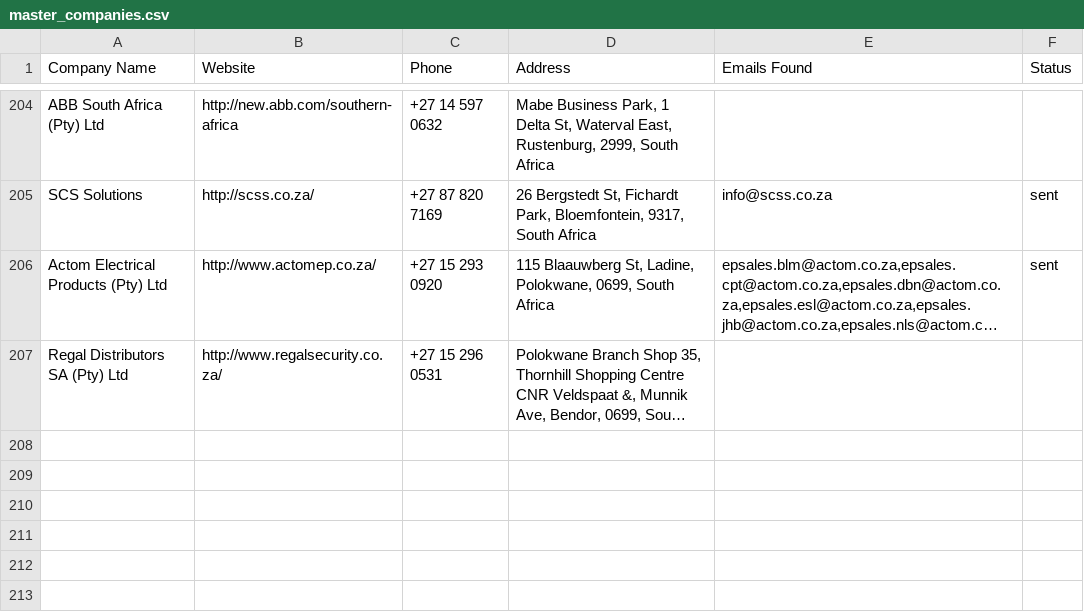
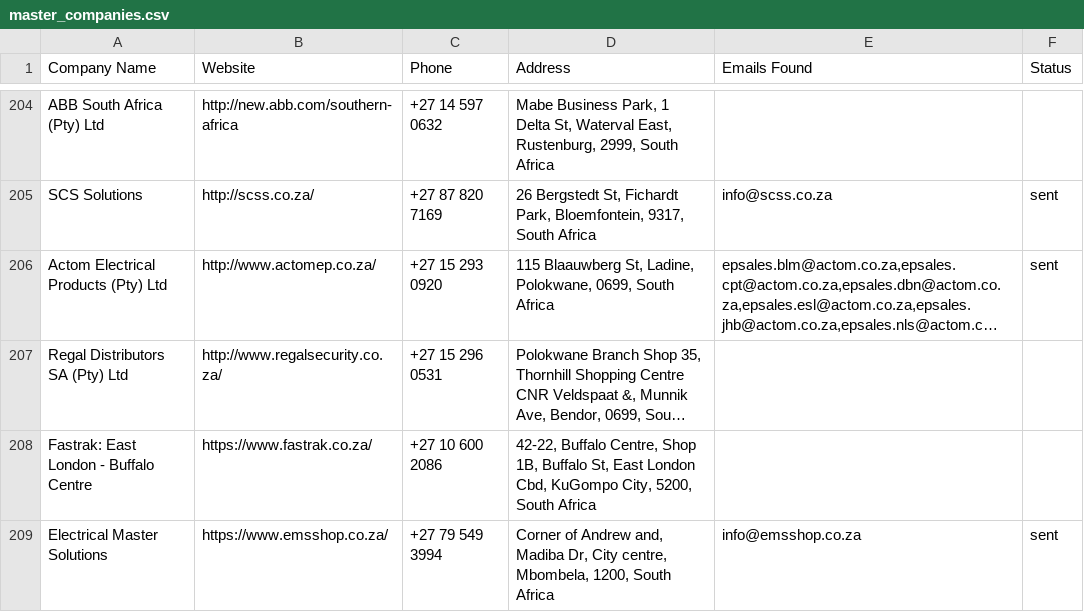
Before and after one commit to MareanaNsuku/Electronics-Project, a CSV file: secure-enclosure-outreach/data/master_companies.csv, drawn as a sheet; only a part is shown, gaps mark what is left out; long unchanged cells end in …; the diff names each change by its address in the sheet, - before the commit and + after, or states it on an @@ line.

```diff
--- a/secure-enclosure-outreach/data/master_companies.csv
+++ b/secure-enclosure-outreach/data/master_companies.csv
+row 208: Fastrak: East London - Buffalo Centre | https://www.fastrak.co.za/ | +27 10 600 2086 | 42-22, Buffalo Centre, Shop 1B, Buffalo St, East London Cbd, KuGompo City, 5200, South Africa
+row 209: Electrical Master Solutions | https://www.emsshop.co.za/ | +27 79 549 3994 | Corner of Andrew and, Madiba Dr, City centre, Mbombela, 1200, South Africa | info@emsshop.co.za | sent
```
